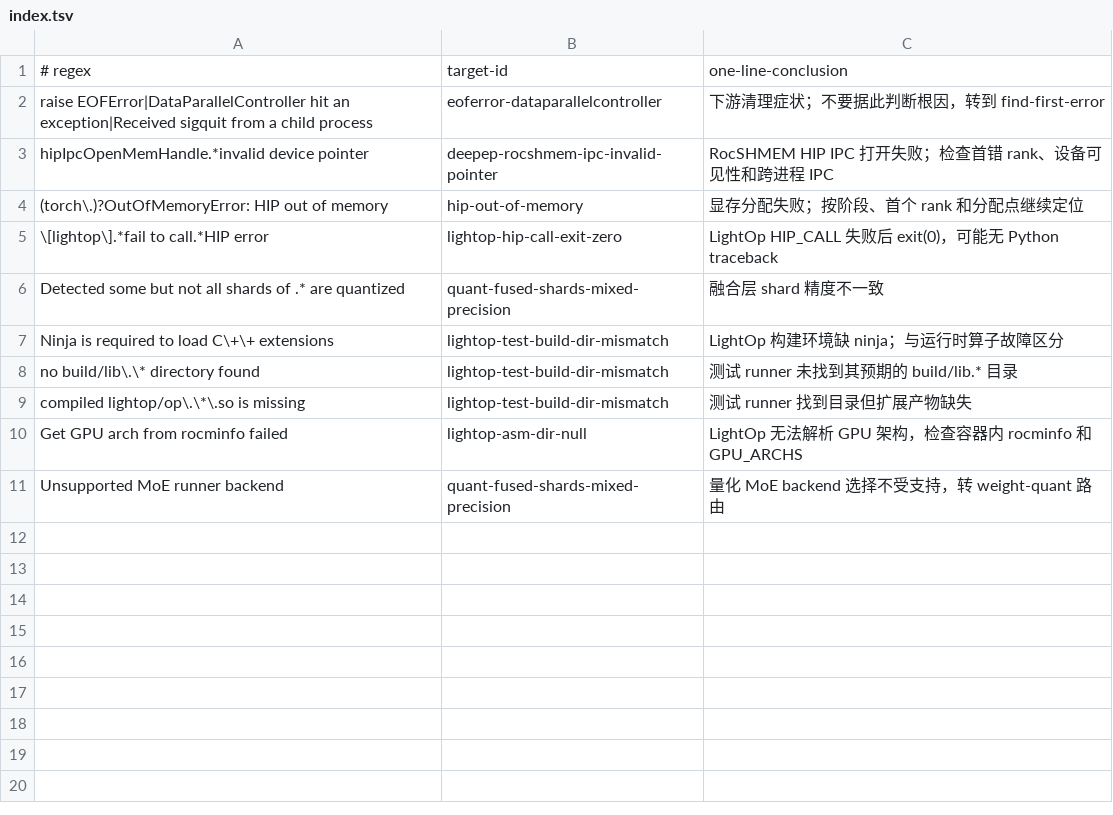
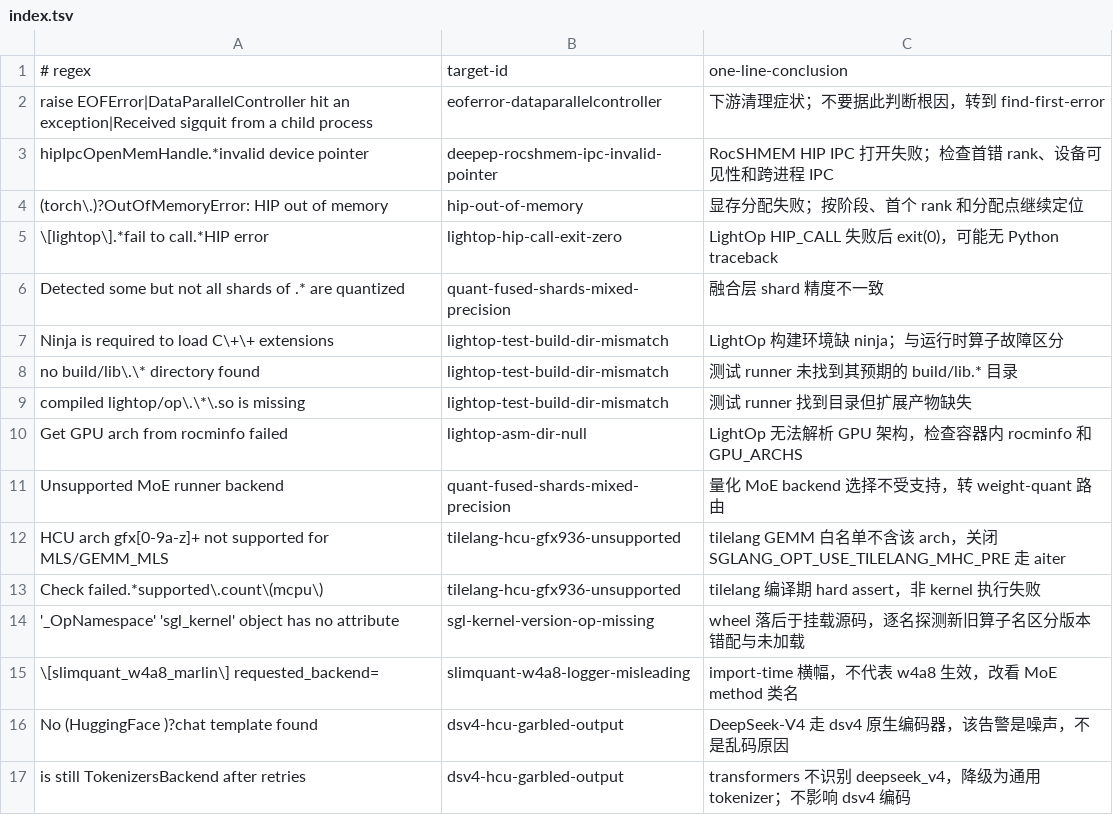
Before and after one commit to dyq-w/sglang-wiki, a TSV file: index.tsv, drawn as a sheet; the diff names each change by its address in the sheet, - before the commit and + after, or states it on an @@ line.

```diff
--- a/index.tsv
+++ b/index.tsv
+row 12: HCU arch gfx[0-9a-z]+ not supported for MLS/GEMM_MLS | tilelang-hcu-gfx936-unsupported | tilelang GEMM 白名单不含该 arch，关闭 SGLANG_OPT_USE_TILELANG_MHC_PRE 走 aiter
+row 13: Check failed.*supported\.count\(mcpu\) | tilelang-hcu-gfx936-unsupported | tilelang 编译期 hard assert，非 kernel 执行失败
+row 14: '_OpNamespace' 'sgl_kernel' object has no attribute | sgl-kernel-version-op-missing | wheel 落后于挂载源码，逐名探测新旧算子名区分版本错配与未加载
+row 15: \[slimquant_w4a8_marlin\] requested_backend= | slimquant-w4a8-logger-misleading | import-time 横幅，不代表 w4a8 生效，改看 MoE method 类名
+row 16: No (HuggingFace )?chat template found | dsv4-hcu-garbled-output | DeepSeek-V4 走 dsv4 原生编码器，该告警是噪声，不是乱码原因
+row 17: is still TokenizersBackend after retries | dsv4-hcu-garbled-output | transformers 不识别 deepseek_v4，降级为通用 tokenizer；不影响 dsv4 编码
```
Also changed, not shown: 8 other files.
